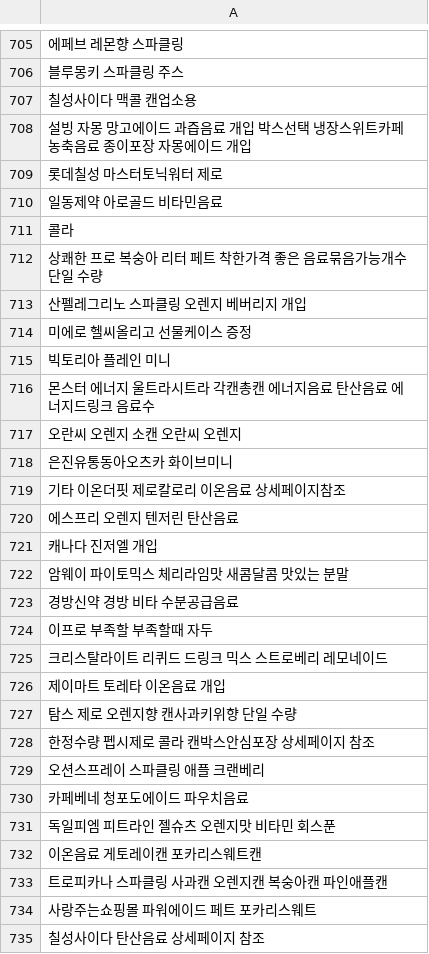
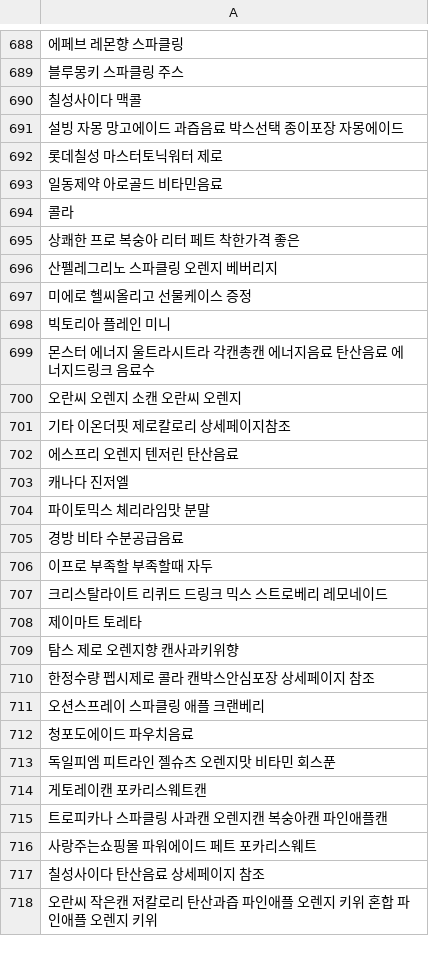
Before and after one commit to hooah26/Recommender_word2vec_tfidf, a CSV file: crawling_data/cleaned_names.csv, drawn as a sheet; only a part is shown, gaps mark what is left out; the shorter side is filled out with more unchanged rows; removed rows and columns are numbered as before the commit, all else as after; the diff covers the shown part only; the diff names each change by its address in the sheet, - before the commit and + after, or states it on an @@ line.

```diff
--- a/crawling_data/cleaned_names.csv
+++ b/crawling_data/cleaned_names.csv
-A690: 칠성사이다 맥콜 캔업소용
+A690: 칠성사이다 맥콜
-A691: 설빙 자몽 망고에이드 과즙음료 개입 박스선택 냉장스위트카페농축음료 종이포장 자몽에이드 개입
+A691: 설빙 자몽 망고에이드 과즙음료 박스선택 종이포장 자몽에이드
-A695: 상쾌한 프로 복숭아 리터 페트 착한가격 좋은 음료묶음가능개수 단일 수량
+A695: 상쾌한 프로 복숭아 리터 페트 착한가격 좋은
-A696: 산펠레그리노 스파클링 오렌지 베버리지 개입
+A696: 산펠레그리노 스파클링 오렌지 베버리지
-A701: 은진유통동아오츠카 화이브미니
+A701: 기타 이온더핏 제로칼로리 상세페이지참조
-row 719: 기타 이온더핏 제로칼로리 이온음료 상세페이지참조
-A703: 캐나다 진저엘 개입
+A703: 캐나다 진저엘
-A704: 암웨이 파이토믹스 체리라임맛 새콤달콤 맛있는 분말
+A704: 파이토믹스 체리라임맛 분말
-A705: 경방신약 경방 비타 수분공급음료
+A705: 경방 비타 수분공급음료
-A708: 제이마트 토레타 이온음료 개입
+A708: 제이마트 토레타
-A709: 탐스 제로 오렌지향 캔사과키위향 단일 수량
+A709: 탐스 제로 오렌지향 캔사과키위향
-A712: 카페베네 청포도에이드 파우치음료
+A712: 청포도에이드 파우치음료
-A714: 이온음료 게토레이캔 포카리스웨트캔
+A714: 게토레이캔 포카리스웨트캔
```
Also changed, not shown: 18 removed rows and 88 edited cells elsewhere in this file, crawling_data/stopwords.csv.
